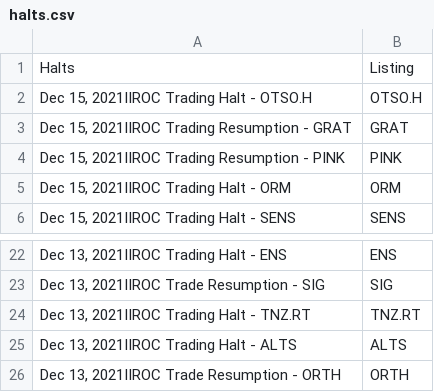
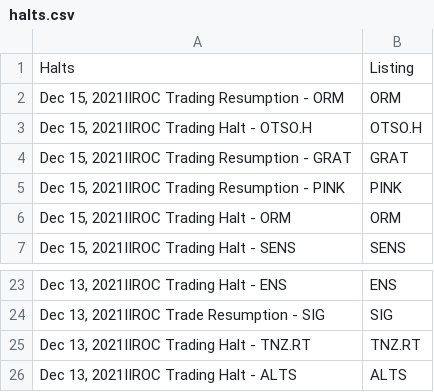
Before and after one commit to dli-invest/halts_and_news, a CSV file: halts.csv, drawn as a sheet; only a part is shown, gaps mark what is left out.

```diff
--- a/halts.csv
+++ b/halts.csv
@@ -1,2 +1,3 @@
 Halts,Listing
+"Dec 15, 2021IIROC Trading Resumption - ORM",ORM
 "Dec 15, 2021IIROC Trading Halt - OTSO.H",OTSO.H
@@ -25,2 +26 @@ Halts,Listing
 "Dec 13, 2021IIROC Trading Halt - ALTS",ALTS
-"Dec 13, 2021IIROC Trade Resumption - ORTH",ORTH
```
Also changed, not shown: full_news.csv, news.csv.
